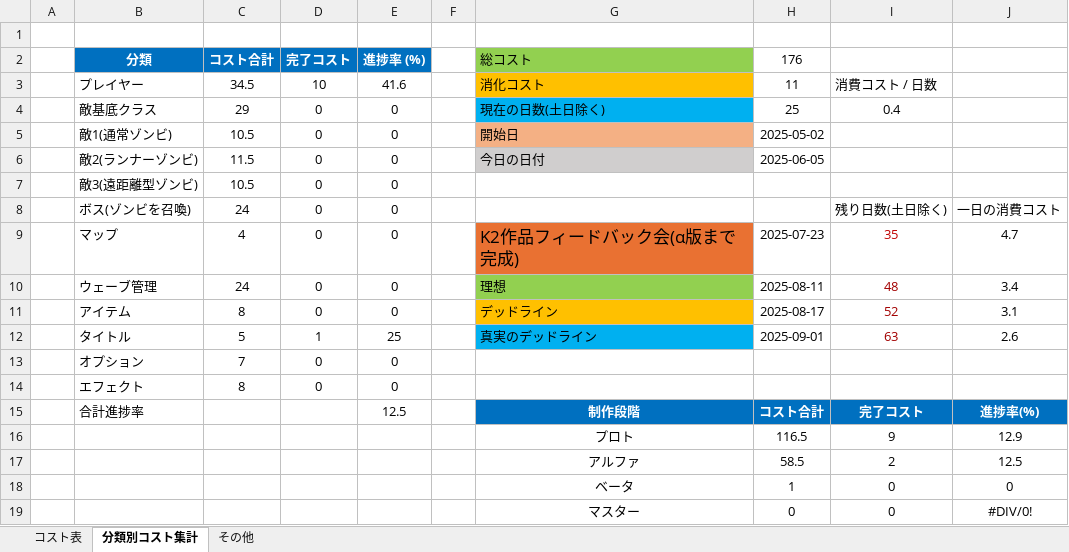
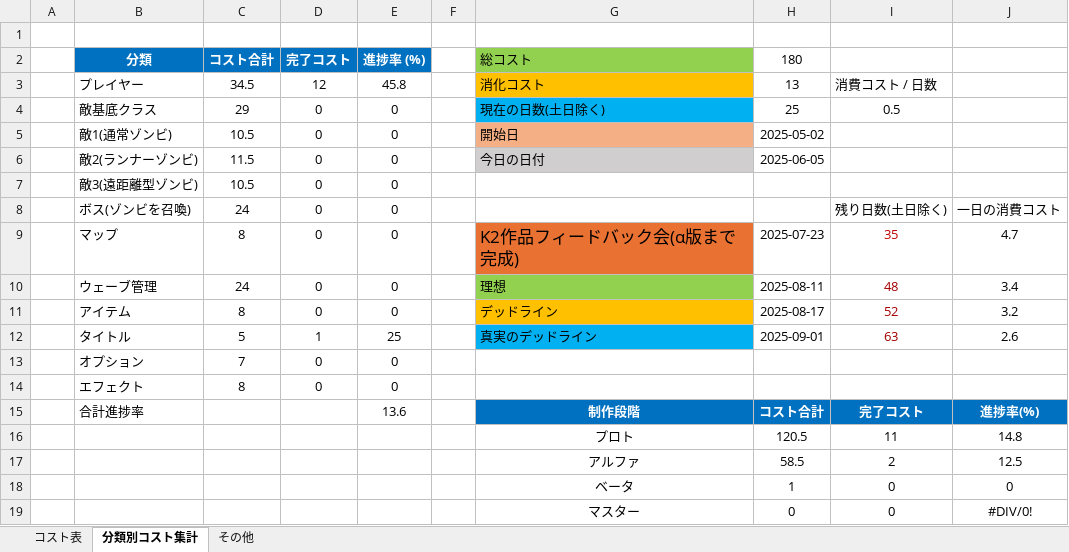
Before and after one commit to meronpanun/MyGame3D2, an Excel workbook: ゾンビシューターゲームコスト表.xlsx, sheet 分類別コスト集計, drawn as a sheet; values as stored, in another font and other column widths than the file's, no borders; removed rows and columns are numbered as before the commit, all else as after; the diff names each change by its address in the sheet, - before the commit and + after, or states it on an @@ line.

```diff
--- a/ゾンビシューターゲームコスト表.xlsx (sheet 分類別コスト集計)
+++ b/ゾンビシューターゲームコスト表.xlsx (sheet 分類別コスト集計)
-H2: 176
+H2: 180
-D3 (完了コスト): 10
+D3 (完了コスト): 12
-E3 (進捗率 (%)): 41.6
+E3 (進捗率 (%)): 45.8
-H3 (180): 11
+H3 (180): 13
-I4: 0.4
+I4: 0.5
-C9 (コスト合計): 4
+C9 (コスト合計): 8
-J11: 3.1
+J11: 3.2
-E15 (進捗率 (%)): 12.5
+E15 (進捗率 (%)): 13.6
-row 16:  |  |  |  |  |  | プロト | 116.5 | 9 | 12.9
+row 16:  |  |  |  |  |  | プロト | 120.5 | 11 | 14.8
```
Also changed, not shown: sheet コスト表, 7 other files.
